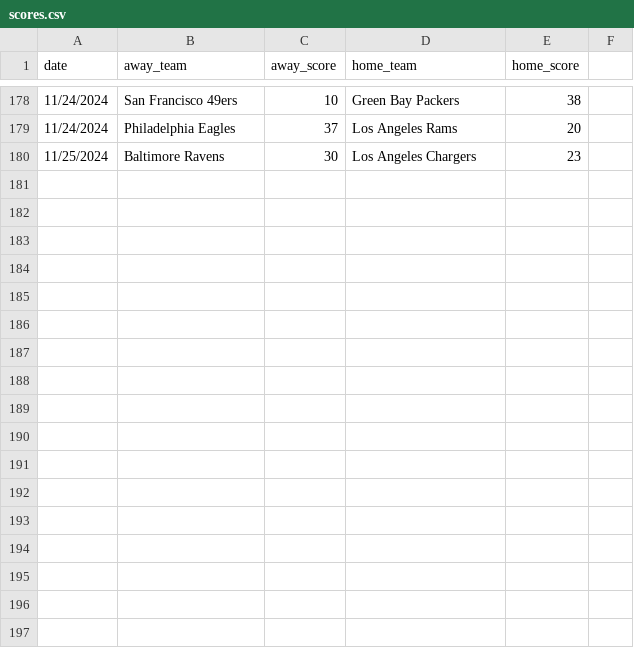
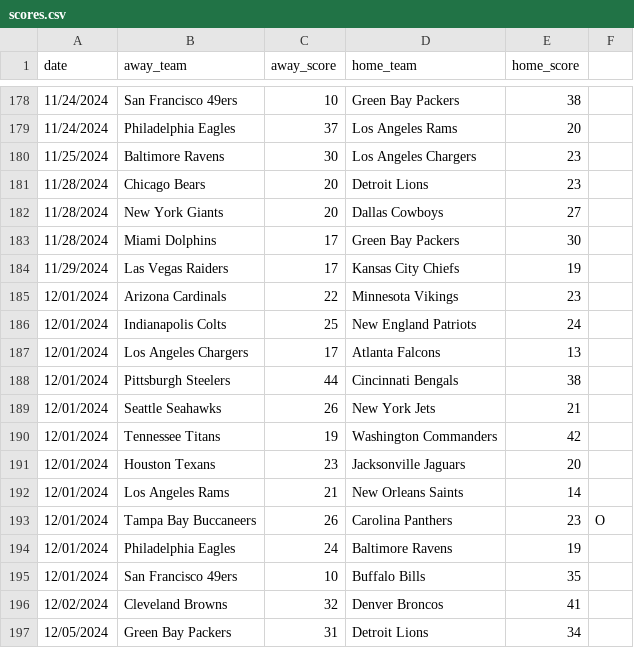
Before and after one commit to avery-gfs/CS-2, a CSV file: football-intro/scores.csv, drawn as a sheet; only a part is shown, gaps mark what is left out.

```diff
--- a/football-intro/scores.csv
+++ b/football-intro/scores.csv
@@ -180 +180,18 @@ date,away_team,away_score,home_team,home_score
 11/25/2024,Baltimore Ravens,30,Los Angeles Chargers,23
+11/28/2024,Chicago Bears,20,Detroit Lions,23
+11/28/2024,New York Giants,20,Dallas Cowboys,27
+11/28/2024,Miami Dolphins,17,Green Bay Packers,30
+11/29/2024,Las Vegas Raiders,17,Kansas City Chiefs,19
+12/01/2024,Arizona Cardinals,22,Minnesota Vikings,23
+12/01/2024,Indianapolis Colts,25,New England Patriots,24
+12/01/2024,Los Angeles Chargers,17,Atlanta Falcons,13
+12/01/2024,Pittsburgh Steelers,44,Cincinnati Bengals,38
+12/01/2024,Seattle Seahawks,26,New York Jets,21
+12/01/2024,Tennessee Titans,19,Washington Commanders,42
+12/01/2024,Houston Texans,23,Jacksonville Jaguars,20
+12/01/2024,Los Angeles Rams,21,New Orleans Saints,14
+12/01/2024,Tampa Bay Buccaneers,26,Carolina Panthers,23,O
+12/01/2024,Philadelphia Eagles,24,Baltimore Ravens,19
+12/01/2024,San Francisco 49ers,10,Buffalo Bills,35
+12/02/2024,Cleveland Browns,32,Denver Broncos,41
+12/05/2024,Green Bay Packers,31,Detroit Lions,34
```
Also changed, not shown: football-records/scores.csv, football-stats/scores.csv, 1 other file.
